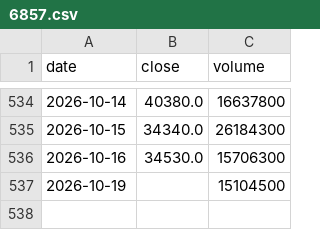
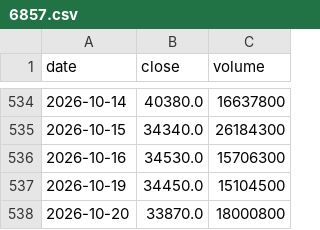
Before and after one commit to Slowinvestor/kabu-board, a CSV file: data/6857.csv, drawn as a sheet; only a part is shown, gaps mark what is left out.

```diff
--- a/data/6857.csv
+++ b/data/6857.csv
@@ -536,2 +536,3 @@ date,close,volume
 2026-10-16,34530.0,15706300
-2026-10-19,,15104500
+2026-10-19,34450.0,15104500
+2026-10-20,33870.0,18000800
```
Also changed, not shown: data/3941.csv, data/4911.csv, 55 other files.
